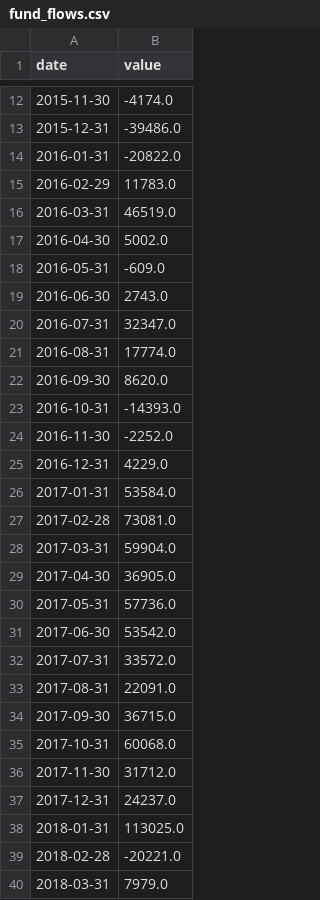
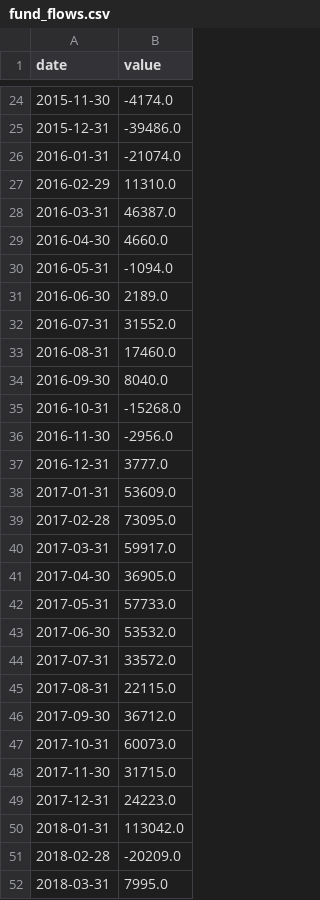
Before and after one commit to fcela/frb-heat-index, a CSV file: data/pulse/awm/fund_flows.csv, drawn as a sheet; only a part is shown, gaps mark what is left out; the diff covers the shown part only.

```diff
--- a/data/pulse/awm/fund_flows.csv
+++ b/data/pulse/awm/fund_flows.csv
@@ -13,28 +25,28 @@ date,value
 2015-12-31,-39486.0
-2016-01-31,-20822.0
-2016-02-29,11783.0
-2016-03-31,46519.0
-2016-04-30,5002.0
-2016-05-31,-609.0
-2016-06-30,2743.0
-2016-07-31,32347.0
-2016-08-31,17774.0
-2016-09-30,8620.0
-2016-10-31,-14393.0
-2016-11-30,-2252.0
-2016-12-31,4229.0
-2017-01-31,53584.0
-2017-02-28,73081.0
-2017-03-31,59904.0
+2016-01-31,-21074.0
+2016-02-29,11310.0
+2016-03-31,46387.0
+2016-04-30,4660.0
+2016-05-31,-1094.0
+2016-06-30,2189.0
+2016-07-31,31552.0
+2016-08-31,17460.0
+2016-09-30,8040.0
+2016-10-31,-15268.0
+2016-11-30,-2956.0
+2016-12-31,3777.0
+2017-01-31,53609.0
+2017-02-28,73095.0
+2017-03-31,59917.0
 2017-04-30,36905.0
-2017-05-31,57736.0
-2017-06-30,53542.0
+2017-05-31,57733.0
+2017-06-30,53532.0
 2017-07-31,33572.0
-2017-08-31,22091.0
-2017-09-30,36715.0
-2017-10-31,60068.0
-2017-11-30,31712.0
-2017-12-31,24237.0
-2018-01-31,113025.0
-2018-02-28,-20221.0
-2018-03-31,7979.0
+2017-08-31,22115.0
+2017-09-30,36712.0
+2017-10-31,60073.0
+2017-11-30,31715.0
+2017-12-31,24223.0
+2018-01-31,113042.0
+2018-02-28,-20209.0
+2018-03-31,7995.0
```
Also changed, not shown: 12 added rows and 33 edited cells elsewhere in this file, data/pulse/awm/sp500.csv, data/pulse/equities/cape_zscore.csv, 11 other files.
